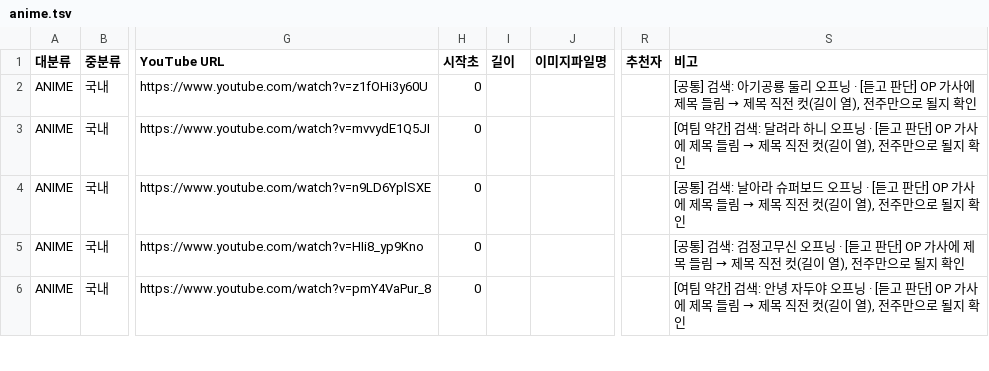
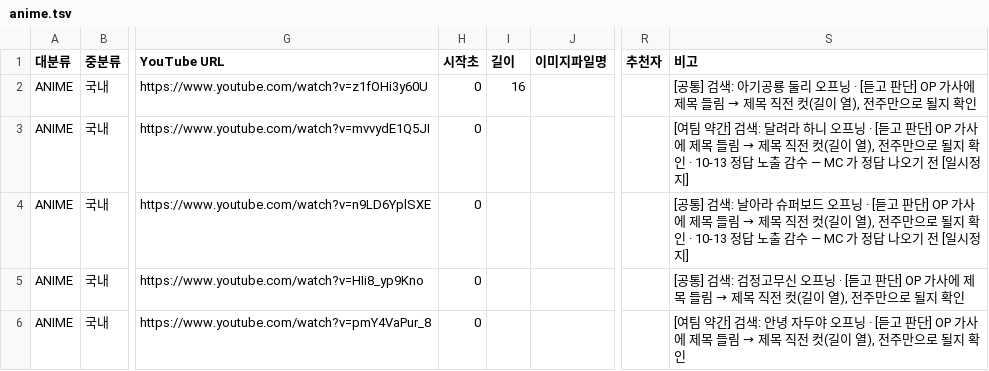
Before and after one commit to LeeKyuHyeong/quiz, a TSV file: docs/party-content/anime.tsv, drawn as a sheet; only a part is shown, gaps mark what is left out; the diff covers the shown part only; the diff names each change by its address in the sheet, - before the commit and + after, or states it on an @@ line.

Commit message:
docs(party): 클립 구간 재조정 반영(SOUND 7·ANIME 4, 유희왕 영상 교체) · 정답 노출 감수 17행 표시 · 검수 도구 저장 키를 정답 기준으로

```diff
--- a/docs/party-content/anime.tsv
+++ b/docs/party-content/anime.tsv
-I2 (길이): (empty)
+I2 (길이): 16
-S3 (비고): …지 확인
+S3 (비고): …지 확인 · 10-13 정답 노출 감수 — MC 가 정답 나오기 전 [일시정지]
-S4 (비고): …지 확인
+S4 (비고): …지 확인 · 10-13 정답 노출 감수 — MC 가 정답 나오기 전 [일시정지]
```
Also changed, not shown: 6 edited cells elsewhere in this file, docs/party-content/game.tsv, docs/party-content/review/picks.tsv, 3 other files.
